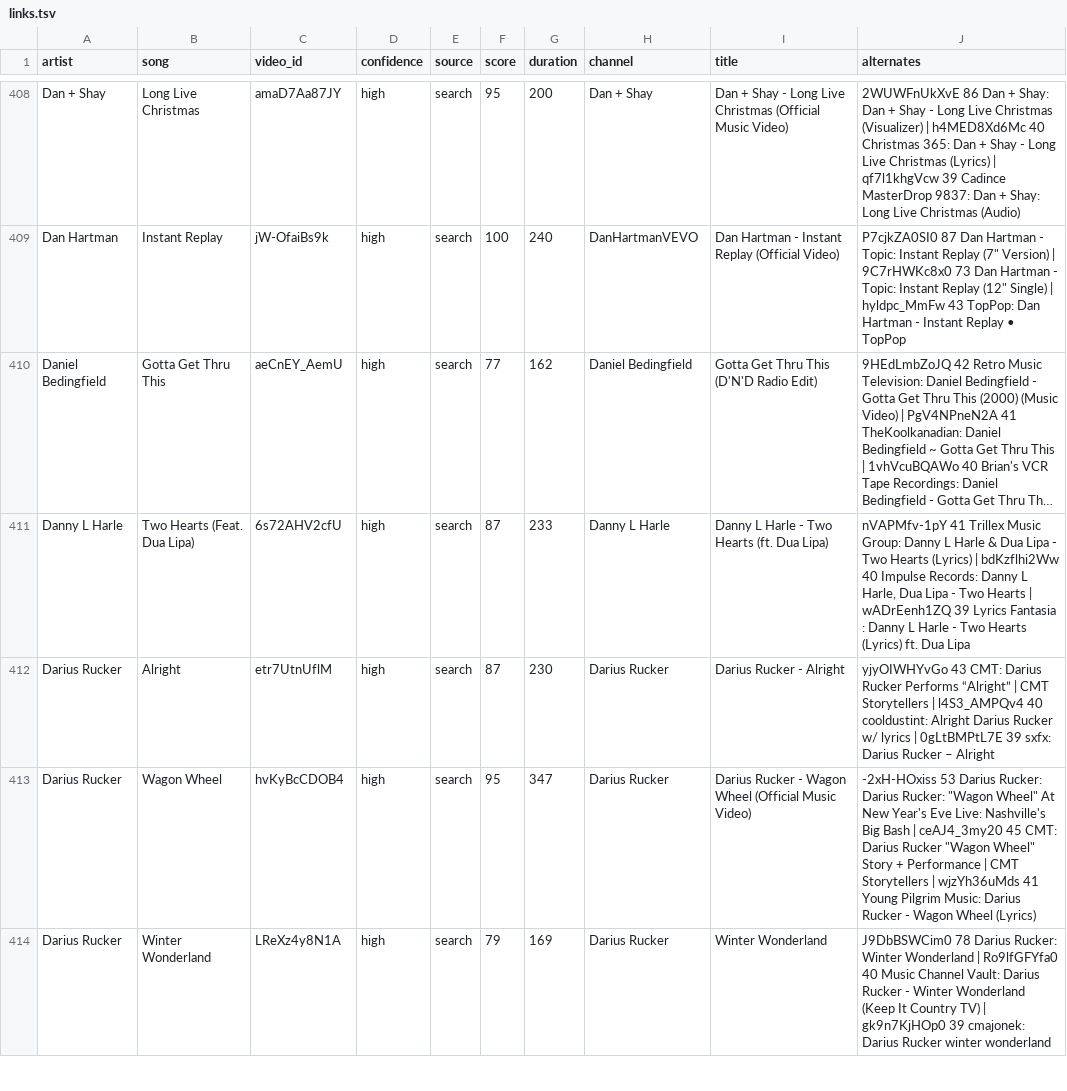
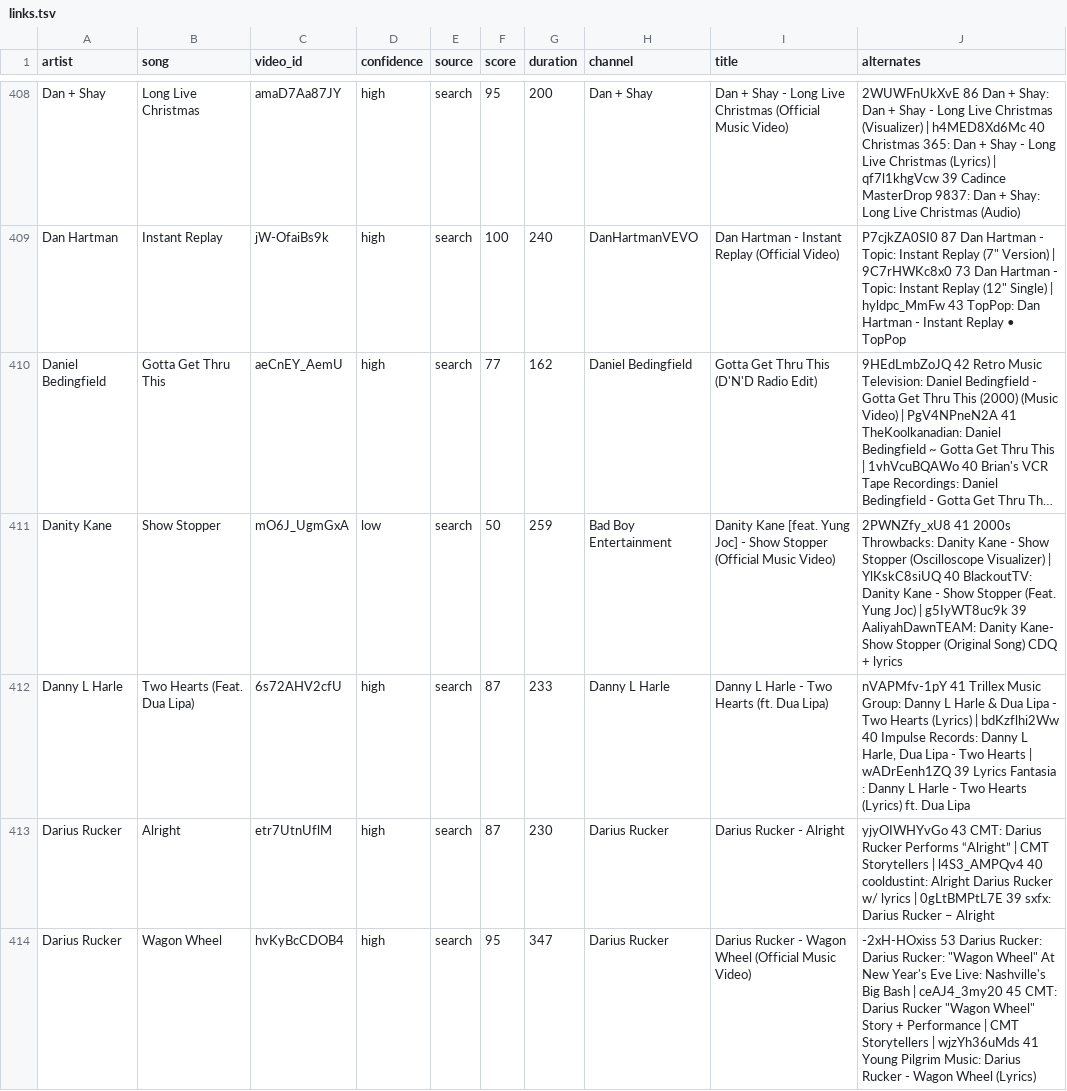
Before and after one commit to scubdon/wmradio, a TSV file: youtube/links.tsv, drawn as a sheet; only a part is shown, gaps mark what is left out; the shorter side is filled out with more unchanged rows; long unchanged cells end in …; the diff names each change by its address in the sheet, - before the commit and + after, or states it on an @@ line.

```diff
--- a/youtube/links.tsv
+++ b/youtube/links.tsv
+row 411: Danity Kane | Show Stopper | mO6J_UgmGxA | low | search | 50 | 259 | Bad Boy Entertainment | Danity Kane [feat. Yung Joc] - Show Stopper (Official Music Video) | 2PWNZfy_xU8 41 2000s Throwbacks: Danity Kane - Show Stopper (Oscilloscope Visualizer) | YlKskC8siUQ 40 BlackoutTV: Danity Kane - Show Stopper (Feat. Yung Joc) | g5IyWT8uc9k 39 AaliyahDawnTEAM: Danity Kane- Show Stopper (Original Song) CDQ + lyrics
```
